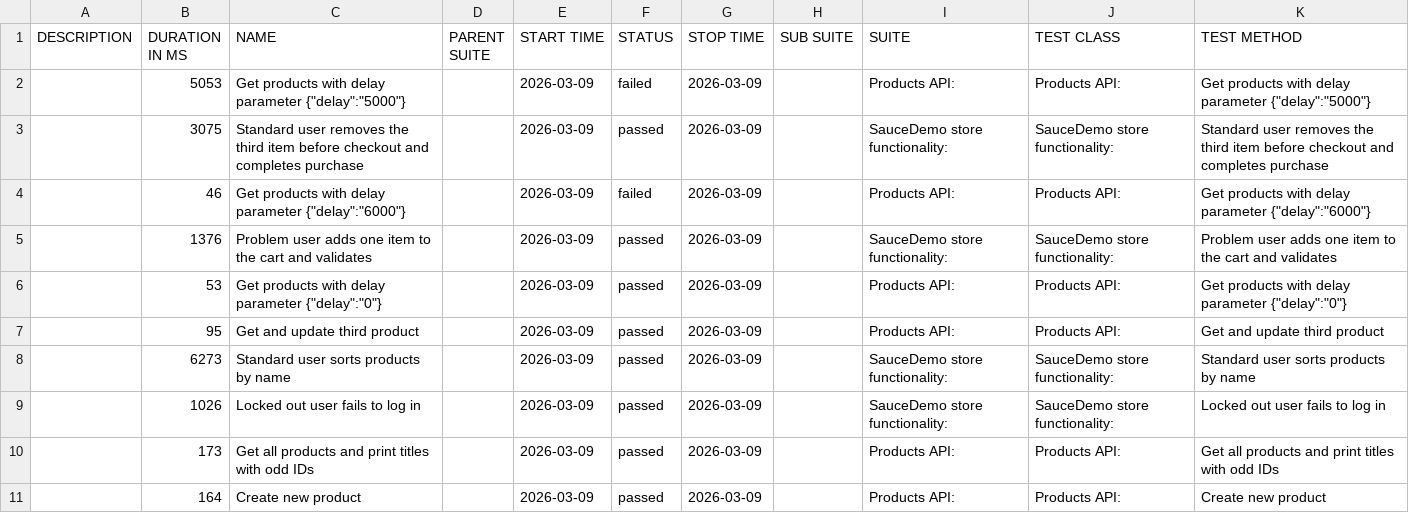
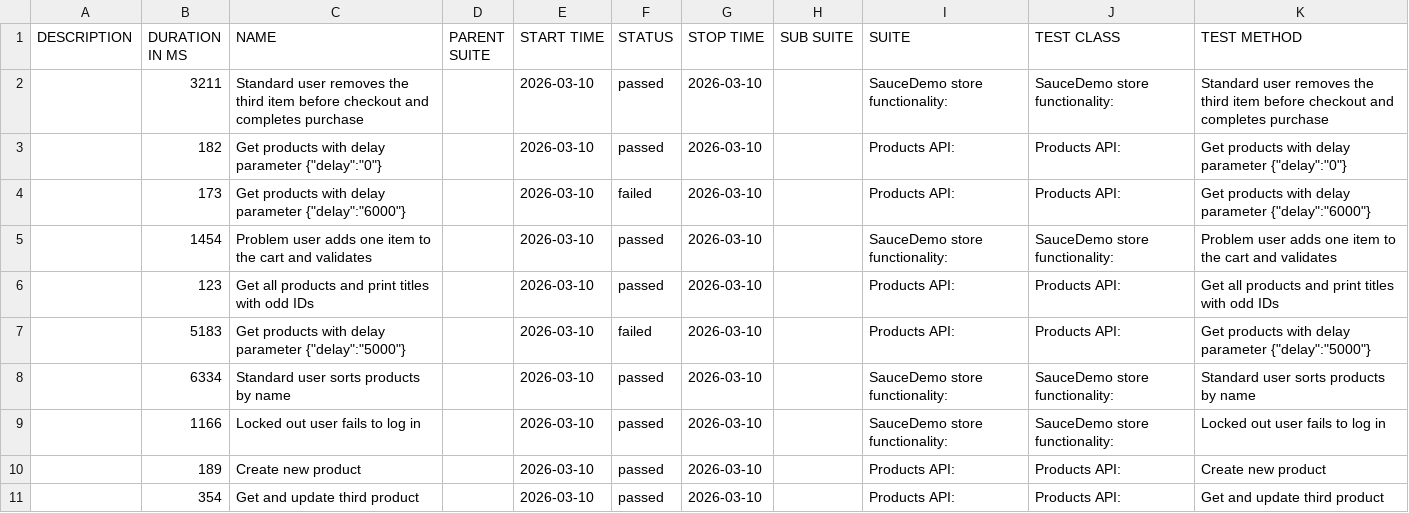
Before and after one commit to kkkrzychu/Recruitment_Task, a CSV file: data/suites.csv, drawn as a sheet.

```diff
--- a/data/suites.csv
+++ b/data/suites.csv
@@ -1,11 +1,11 @@
 "DESCRIPTION","DURATION IN MS","NAME","PARENT SUITE","START TIME","STATUS","STOP TIME","SUB SUITE","SUITE","TEST CLASS","TEST METHOD"
-"","5053","Get products with delay parameter {""delay"":""5000""}","","2026-03-09","failed","2026-03-09","","Products API:","Products API:","Get products with delay parameter {""delay"":""5000""}"
-"","3075","Standard user removes the third item before checkout and completes purchase","","2026-03-09","passed","2026-03-09","","SauceDemo store functionality:","SauceDemo store functionality:","Standard user removes the third item before checkout and completes purchase"
-"","46","Get products with delay parameter {""delay"":""6000""}","","2026-03-09","failed","2026-03-09","","Products API:","Products API:","Get products with delay parameter {""delay"":""6000""}"
-"","1376","Problem user adds one item to the cart and validates","","2026-03-09","passed","2026-03-09","","SauceDemo store functionality:","SauceDemo store functionality:","Problem user adds one item to the cart and validates"
-"","53","Get products with delay parameter {""delay"":""0""}","","2026-03-09","passed","2026-03-09","","Products API:","Products API:","Get products with delay parameter {""delay"":""0""}"
-"","95","Get and update third product","","2026-03-09","passed","2026-03-09","","Products API:","Products API:","Get and update third product"
-"","6273","Standard user sorts products by name","","2026-03-09","passed","2026-03-09","","SauceDemo store functionality:","SauceDemo store functionality:","Standard user sorts products by name"
-"","1026","Locked out user fails to log in","","2026-03-09","passed","2026-03-09","","SauceDemo store functionality:","SauceDemo store functionality:","Locked out user fails to log in"
-"","173","Get all products and print titles with odd IDs","","2026-03-09","passed","2026-03-09","","Products API:","Products API:","Get all products and print titles with odd IDs"
-"","164","Create new product","","2026-03-09","passed","2026-03-09","","Products API:","Products API:","Create new product"
+"","3211","Standard user removes the third item before checkout and completes purchase","","2026-03-10","passed","2026-03-10","","SauceDemo store functionality:","SauceDemo store functionality:","Standard user removes the third item before checkout and completes purchase"
+"","182","Get products with delay parameter {""delay"":""0""}","","2026-03-10","passed","2026-03-10","","Products API:","Products API:","Get products with delay parameter {""delay"":""0""}"
+"","173","Get products with delay parameter {""delay"":""6000""}","","2026-03-10","failed","2026-03-10","","Products API:","Products API:","Get products with delay parameter {""delay"":""6000""}"
+"","1454","Problem user adds one item to the cart and validates","","2026-03-10","passed","2026-03-10","","SauceDemo store functionality:","SauceDemo store functionality:","Problem user adds one item to the cart and validates"
+"","123","Get all products and print titles with odd IDs","","2026-03-10","passed","2026-03-10","","Products API:","Products API:","Get all products and print titles with odd IDs"
+"","5183","Get products with delay parameter {""delay"":""5000""}","","2026-03-10","failed","2026-03-10","","Products API:","Products API:","Get products with delay parameter {""delay"":""5000""}"
+"","6334","Standard user sorts products by name","","2026-03-10","passed","2026-03-10","","SauceDemo store functionality:","SauceDemo store functionality:","Standard user sorts products by name"
+"","1166","Locked out user fails to log in","","2026-03-10","passed","2026-03-10","","SauceDemo store functionality:","SauceDemo store functionality:","Locked out user fails to log in"
+"","189","Create new product","","2026-03-10","passed","2026-03-10","","Products API:","Products API:","Create new product"
+"","354","Get and update third product","","2026-03-10","passed","2026-03-10","","Products API:","Products API:","Get and update third product"
```
Also changed, not shown: 42 other files.
